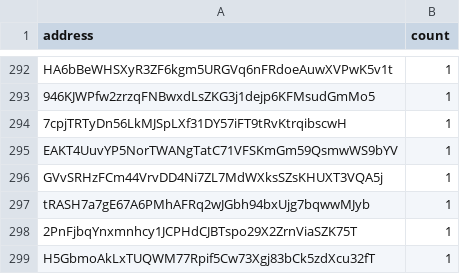
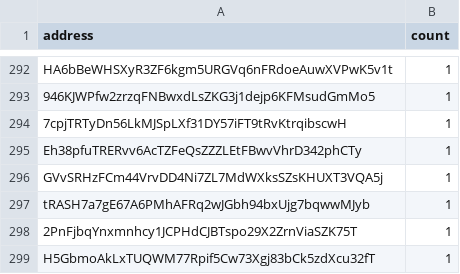
Before and after one commit to QuekzDev/snapshot, a CSV file: snapshot_legacy.csv, drawn as a sheet; only a part is shown, gaps mark what is left out.

```diff
--- a/snapshot_legacy.csv
+++ b/snapshot_legacy.csv
@@ -294,3 +294,3 @@ HA6bBeWHSXyR3ZF6kgm5URGVq6nFRdoeAuwXVPwK5v1t,1
 7cpjTRTyDn56LkMJSpLXf31DY57iFT9tRvKtrqibscwH,1
-EAKT4UuvYP5NorTWANgTatC71VFSKmGm59QsmwWS9bYV,1
+Eh38pfuTRERvv6AcTZFeQsZZZLEtFBwvVhrD342phCTy,1
 GVvSRHzFCm44VrvDD4Ni7ZL7MdWXksSZsKHUXT3VQA5j,1
```
